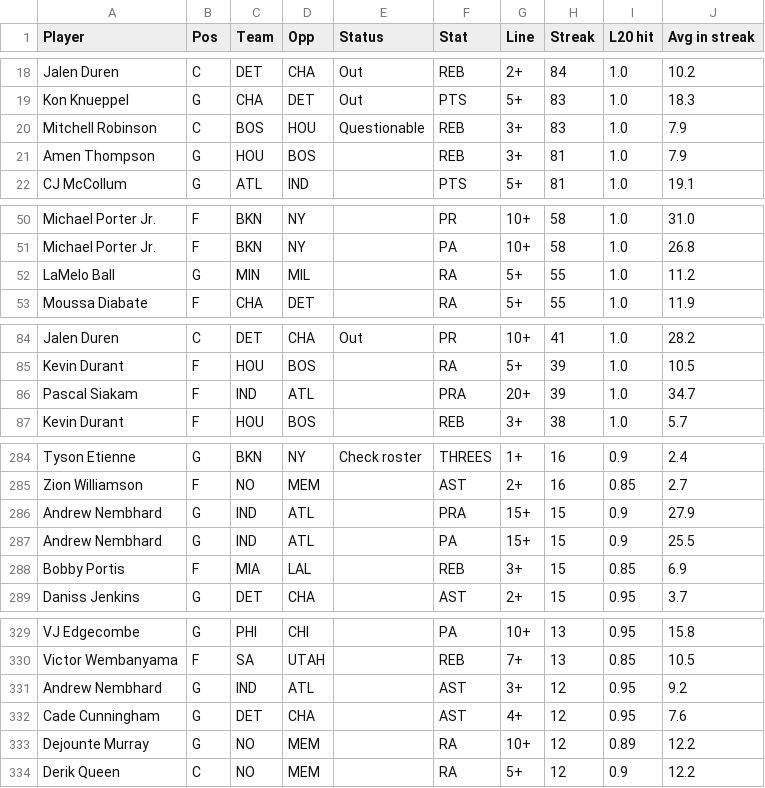
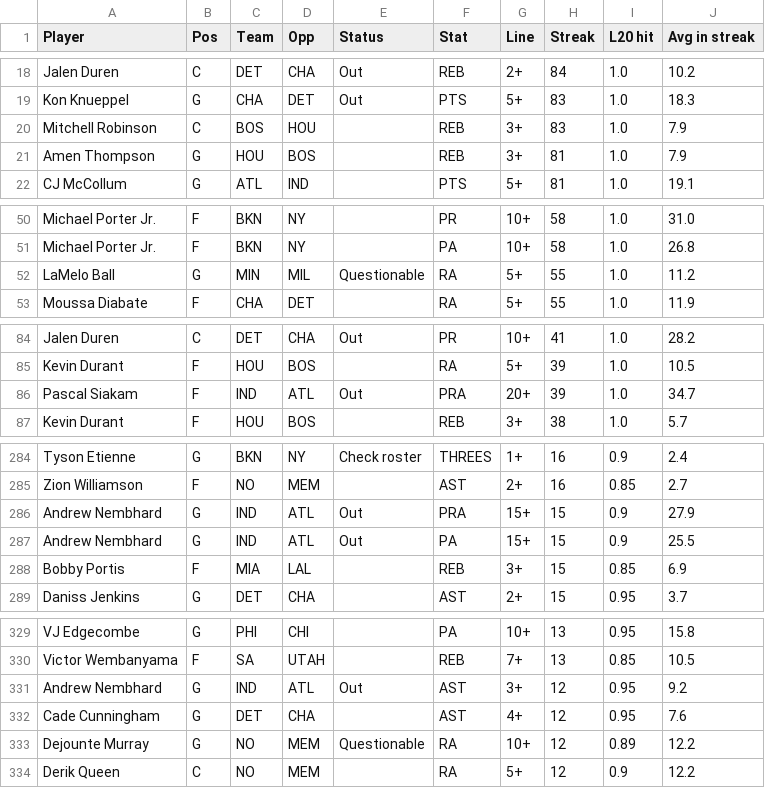
Before and after one commit to ECC370/stats, a CSV file: data/nba_streaks.csv, drawn as a sheet; only a part is shown, gaps mark what is left out; the diff covers the shown part only.

```diff
--- a/data/nba_streaks.csv
+++ b/data/nba_streaks.csv
@@ -19,3 +19,3 @@ Jalen Duren,C,DET,CHA,Out,REB,2+,84,1.0,10.2
 Kon Knueppel,G,CHA,DET,Out,PTS,5+,83,1.0,18.3
-Mitchell Robinson,C,BOS,HOU,Questionable,REB,3+,83,1.0,7.9
+Mitchell Robinson,C,BOS,HOU,,REB,3+,83,1.0,7.9
 Amen Thompson,G,HOU,BOS,,REB,3+,81,1.0,7.9
@@ -51,3 +51,3 @@ Michael Porter Jr.,F,BKN,NY,,PR,10+,58,1.0,31.0
 Michael Porter Jr.,F,BKN,NY,,PA,10+,58,1.0,26.8
-LaMelo Ball,G,MIN,MIL,,RA,5+,55,1.0,11.2
+LaMelo Ball,G,MIN,MIL,Questionable,RA,5+,55,1.0,11.2
 Moussa Diabate,F,CHA,DET,,RA,5+,55,1.0,11.9
@@ -85,3 +85,3 @@ Jalen Duren,C,DET,CHA,Out,PR,10+,41,1.0,28.2
 Kevin Durant,F,HOU,BOS,,RA,5+,39,1.0,10.5
-Pascal Siakam,F,IND,ATL,,PRA,20+,39,1.0,34.7
+Pascal Siakam,F,IND,ATL,Out,PRA,20+,39,1.0,34.7
 Kevin Durant,F,HOU,BOS,,REB,3+,38,1.0,5.7
@@ -285,4 +285,4 @@ Tyson Etienne,G,BKN,NY,Check roster,THREES,1+,16,0.9,2.4
 Zion Williamson,F,NO,MEM,,AST,2+,16,0.85,2.7
-Andrew Nembhard,G,IND,ATL,,PRA,15+,15,0.9,27.9
-Andrew Nembhard,G,IND,ATL,,PA,15+,15,0.9,25.5
+Andrew Nembhard,G,IND,ATL,Out,PRA,15+,15,0.9,27.9
+Andrew Nembhard,G,IND,ATL,Out,PA,15+,15,0.9,25.5
 Bobby Portis,F,MIA,LAL,,REB,3+,15,0.85,6.9
@@ -330,5 +330,5 @@ VJ Edgecombe,G,PHI,CHI,,PA,10+,13,0.95,15.8
 Victor Wembanyama,F,SA,UTAH,,REB,7+,13,0.85,10.5
-Andrew Nembhard,G,IND,ATL,,AST,3+,12,0.95,9.2
+Andrew Nembhard,G,IND,ATL,Out,AST,3+,12,0.95,9.2
 Cade Cunningham,G,DET,CHA,,AST,4+,12,0.95,7.6
-Dejounte Murray,G,NO,MEM,,RA,10+,12,0.89,12.2
+Dejounte Murray,G,NO,MEM,Questionable,RA,10+,12,0.89,12.2
 Derik Queen,C,NO,MEM,,RA,5+,12,0.9,12.2
```
Also changed, not shown: 20 edited cells elsewhere in this file, data/nba_injuries.csv, data/nba_slate.csv, 7 other files.
